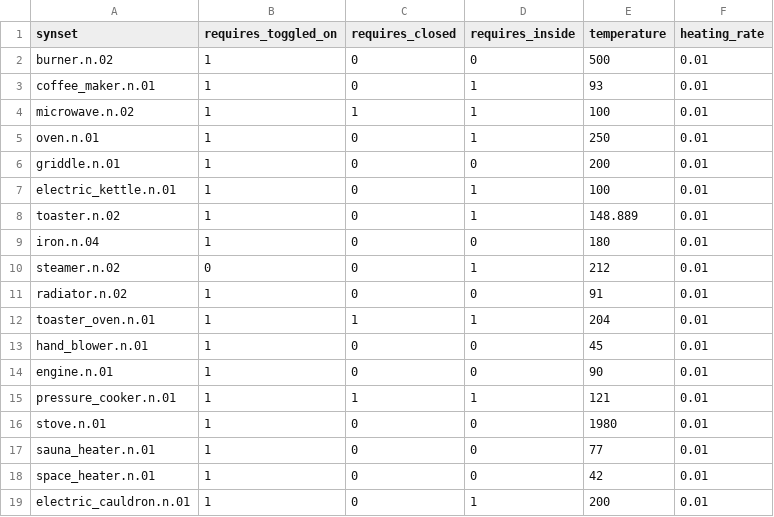
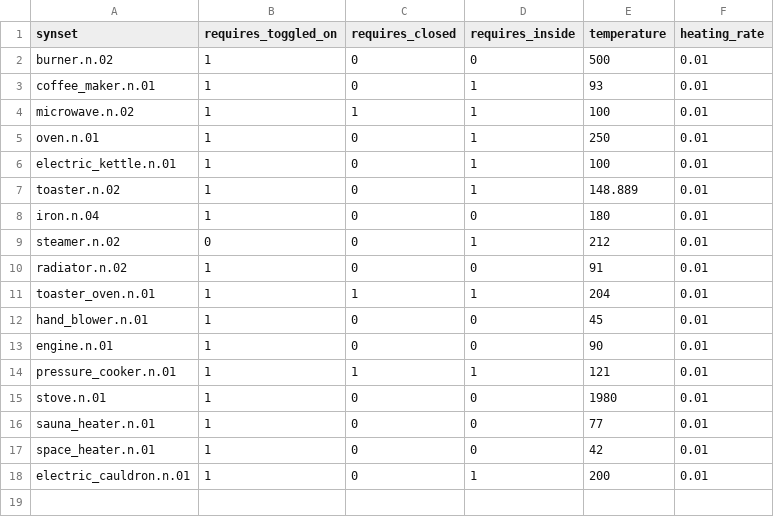
Before and after one commit to StanfordVL/bddl, a CSV file: bddl/generated_data/prop_param_annots/heatSource.csv, drawn as a sheet.

```diff
--- a/bddl/generated_data/prop_param_annots/heatSource.csv
+++ b/bddl/generated_data/prop_param_annots/heatSource.csv
@@ -5,3 +5,2 @@ microwave.n.02,1,1,1,100,0.01
 oven.n.01,1,0,1,250,0.01
-griddle.n.01,1,0,0,200,0.01
 electric_kettle.n.01,1,0,1,100,0.01
```
Also changed, not shown: bddl/generated_data/prop_param_annots/coldSource.csv, bddl/generated_data/synsets.csv, 6 other files.
